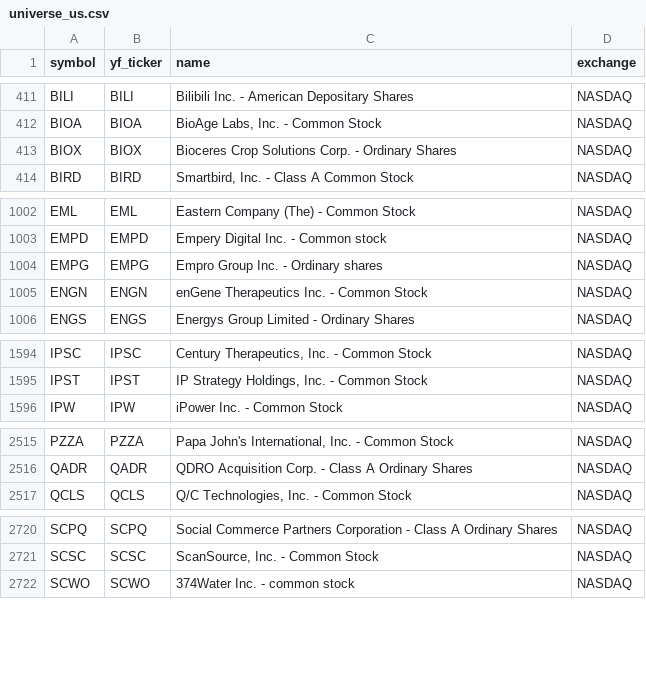
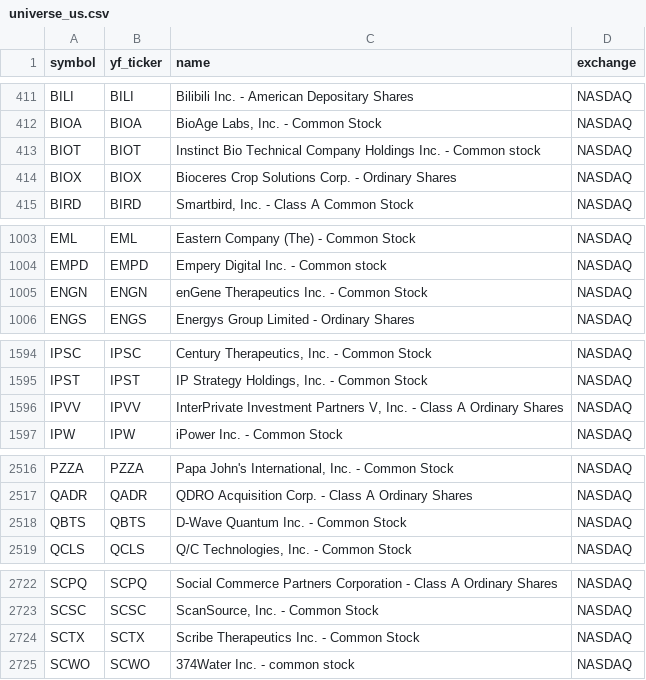
Before and after one commit to Aditya100704/nse-bse-momentum-scanner, a CSV file: data/universe_us.csv, drawn as a sheet; only a part is shown, gaps mark what is left out; the diff covers the shown part only.

```diff
--- a/data/universe_us.csv
+++ b/data/universe_us.csv
@@ -412,2 +412,3 @@ BILI,BILI,Bilibili Inc. - American Depositary Shares,NASDAQ
 BIOA,BIOA,"BioAge Labs, Inc. - Common Stock",NASDAQ
+BIOT,BIOT,Instinct Bio Technical Company Holdings Inc. - Common stock,NASDAQ
 BIOX,BIOX,Bioceres Crop Solutions Corp. - Ordinary Shares,NASDAQ
@@ -1003,3 +1004,2 @@ EML,EML,Eastern Company (The) - Common Stock,NASDAQ
 EMPD,EMPD,Empery Digital Inc. - Common stock,NASDAQ
-EMPG,EMPG,Empro Group Inc. - Ordinary shares,NASDAQ
 ENGN,ENGN,enGene Therapeutics Inc. - Common Stock,NASDAQ
@@ -1595,2 +1595,3 @@ IPSC,IPSC,"Century Therapeutics, Inc. - Common Stock",NASDAQ
 IPST,IPST,"IP Strategy Holdings, Inc. - Common Stock",NASDAQ
+IPVV,IPVV,"InterPrivate Investment Partners V, Inc. - Class A Ordinary Shares",NASDAQ
 IPW,IPW,iPower Inc. - Common Stock,NASDAQ
@@ -2516,2 +2517,3 @@ PZZA,PZZA,"Papa John's International, Inc. - Common Stock",NASDAQ
 QADR,QADR,QDRO Acquisition Corp. - Class A Ordinary Shares,NASDAQ
+QBTS,QBTS,D-Wave Quantum Inc. - Common Stock,NASDAQ
 QCLS,QCLS,"Q/C Technologies, Inc. - Common Stock",NASDAQ
@@ -2721,2 +2723,3 @@ SCPQ,SCPQ,Social Commerce Partners Corporation - Class A Ordinary Shares,NASDAQ
 SCSC,SCSC,"ScanSource, Inc. - Common Stock",NASDAQ
+SCTX,SCTX,Scribe Therapeutics Inc. - Common Stock,NASDAQ
 SCWO,SCWO,374Water Inc. - common stock,NASDAQ
```
Also changed, not shown: 3 added rows and 5 removed rows elsewhere in this file, data/scanner_output.csv, data/scanner_output_us.csv, 7 other files.
